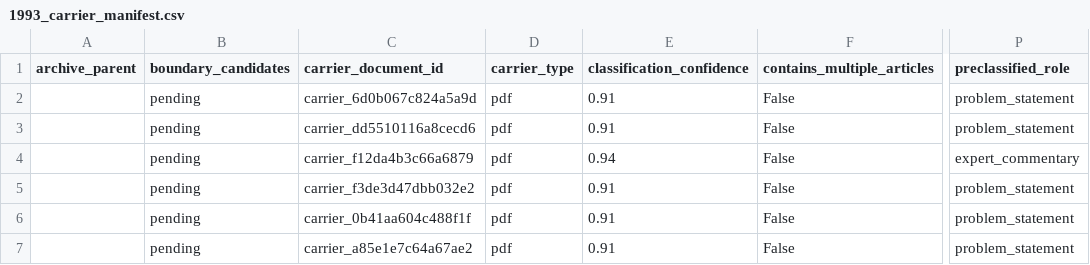
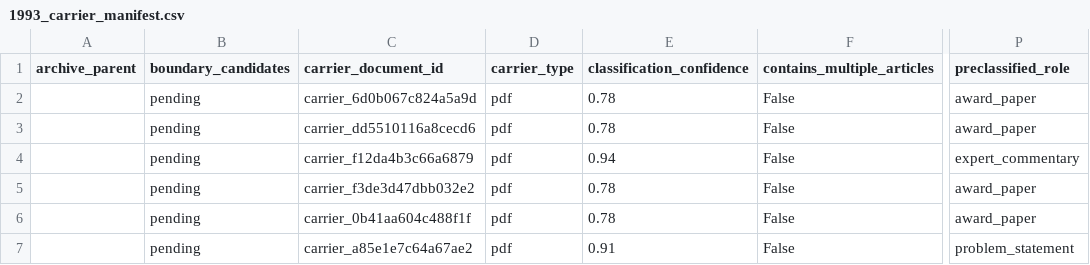
Before and after one commit to Xiaocold-B216/cumcm-modeling-Award-Collection, a CSV file: analysis-index/02_documents/1993_carrier_manifest.csv, drawn as a sheet; only a part is shown, gaps mark what is left out; the diff names each change by its address in the sheet, - before the commit and + after, or states it on an @@ line.

```diff
--- a/analysis-index/02_documents/1993_carrier_manifest.csv
+++ b/analysis-index/02_documents/1993_carrier_manifest.csv
-E2:E3 (classification_confidence): 0.91
+E2:E3 (classification_confidence): 0.78
-P2:P3 (preclassified_role): problem_statement
+P2:P3 (preclassified_role): award_paper
-E5:E6 (classification_confidence): 0.91
+E5:E6 (classification_confidence): 0.78
-P5:P6 (preclassified_role): problem_statement
+P5:P6 (preclassified_role): award_paper
```
Also changed, not shown: analysis-index/02_documents/1993_logical_document_manifest.csv, analysis-index/06_statistics/yearly/1993_statistics.csv, 23 other files.
